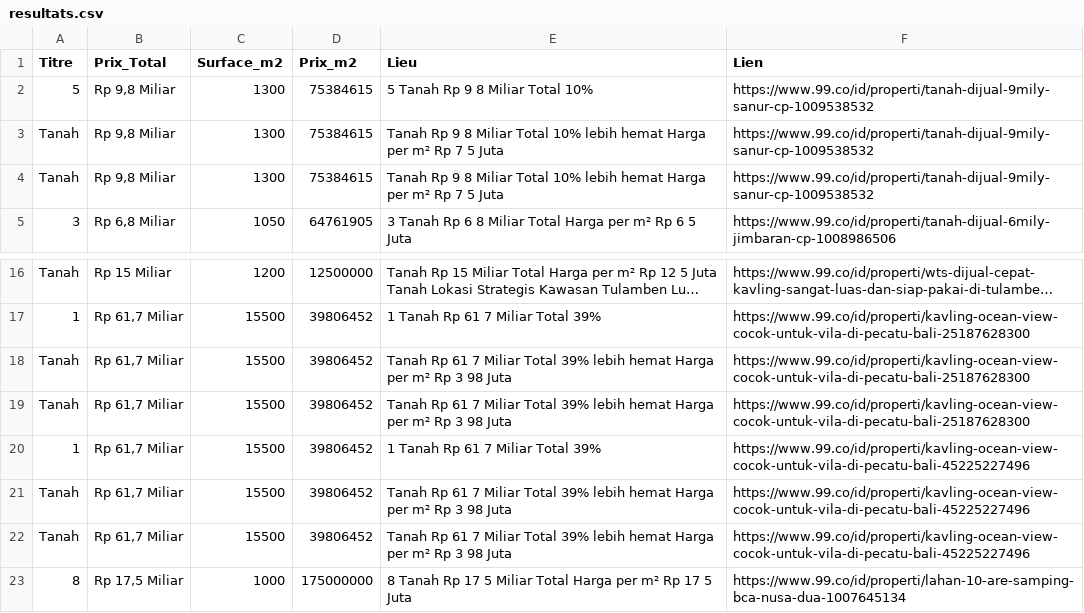
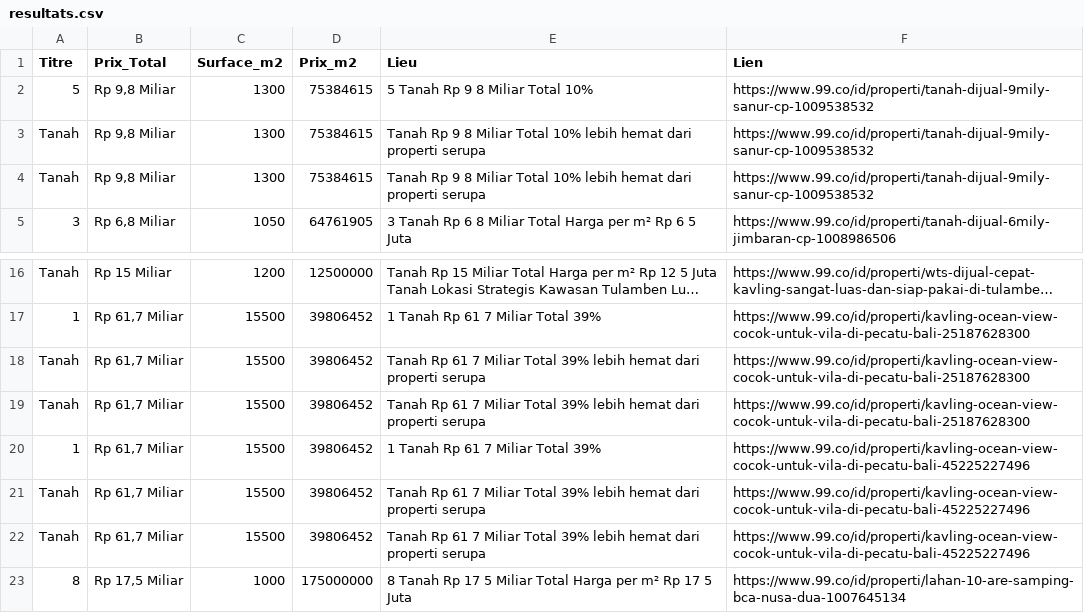
Before and after one commit to pedro432143219-prog/99co-scraper, a CSV file: resultats.csv, drawn as a sheet; only a part is shown, gaps mark what is left out; long unchanged cells end in …; the diff names each change by its address in the sheet, - before the commit and + after, or states it on an @@ line.

```diff
--- a/resultats.csv
+++ b/resultats.csv
-E3:E4 (Lieu): …lebih hemat Harga per m² Rp 7 5 Juta
+E3:E4 (Lieu): …lebih hemat dari properti serupa
-E18:E19 (Lieu): …lebih hemat Harga per m² Rp 3 98 Juta
+E18:E19 (Lieu): …lebih hemat dari properti serupa
-E21:E22 (Lieu): …lebih hemat Harga per m² Rp 3 98 Juta
+E21:E22 (Lieu): …lebih hemat dari properti serupa
```
